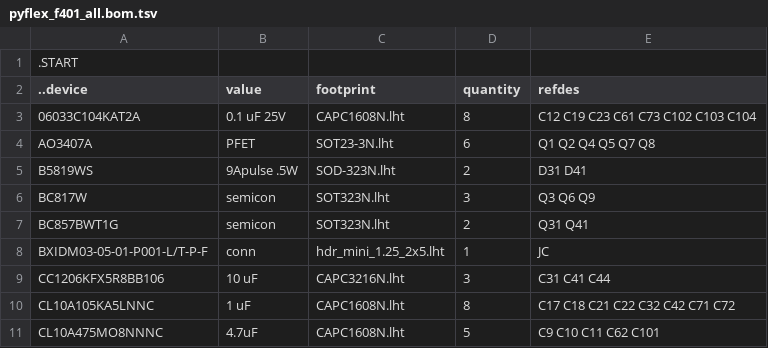
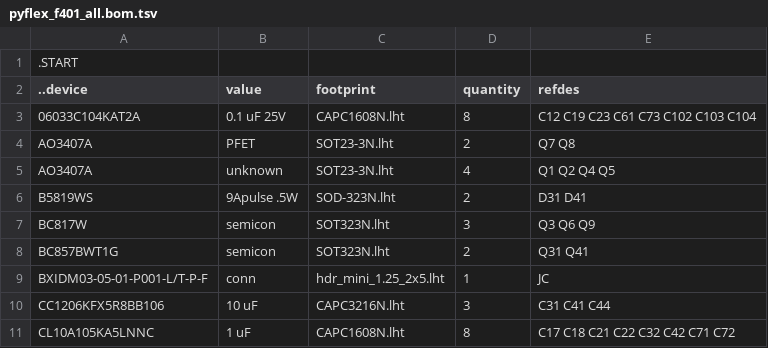
Before and after one commit to kanzure/culture_shock, a TSV file: hardware_schematics_layouts/pyflex_f401_all.bom.tsv, drawn as a sheet; only a part is shown; the shorter side is filled out with more unchanged rows.

```diff
--- a/hardware_schematics_layouts/pyflex_f401_all.bom.tsv
+++ b/hardware_schematics_layouts/pyflex_f401_all.bom.tsv
@@ -3,3 +3,4 @@
 06033C104KAT2A	0.1 uF 25V	CAPC1608N.lht	8	C12 C19 C23 C61 C73 C102 C103 C104
-AO3407A	PFET	SOT23-3N.lht	6	Q1 Q2 Q4 Q5 Q7 Q8
+AO3407A	PFET	SOT23-3N.lht	2	Q7 Q8
+AO3407A	unknown	SOT23-3N.lht	4	Q1 Q2 Q4 Q5
 B5819WS	9Apulse .5W	SOD-323N.lht	2	D31 D41
```
Also changed, not shown: 5 other files.
